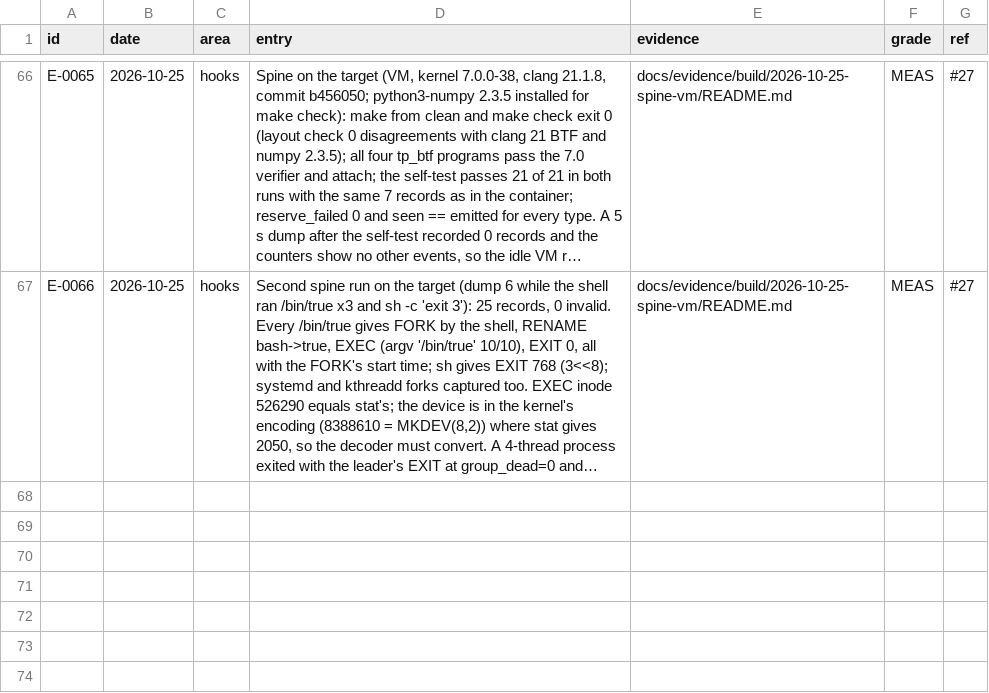
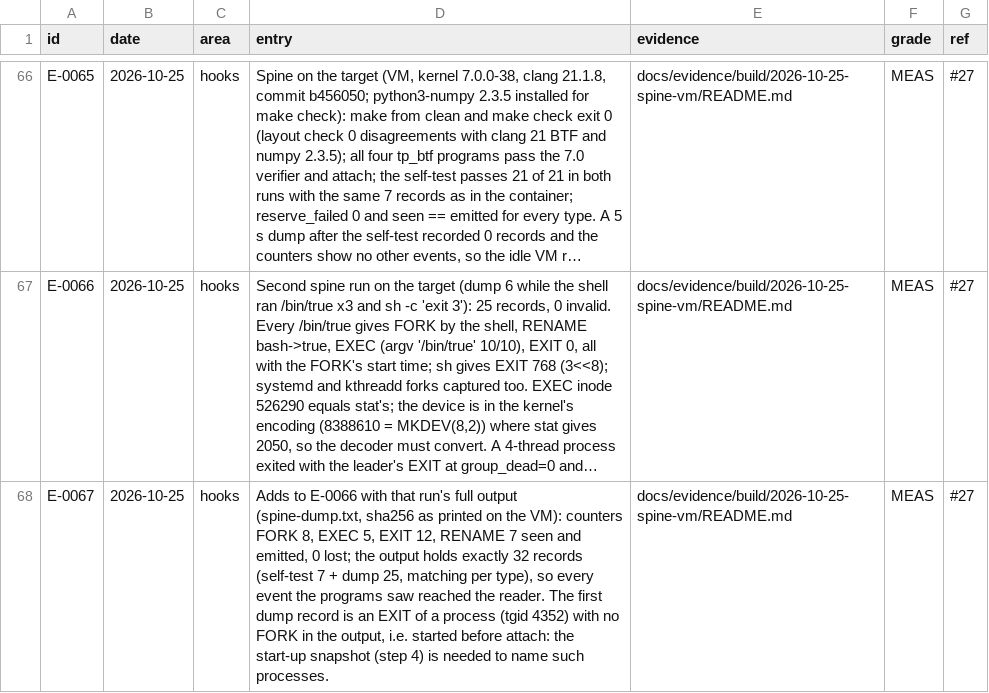
Before and after one commit to ranahunter10/fiery-dragon, a CSV file: docs/journal/engineering-log.csv, drawn as a sheet; only a part is shown, gaps mark what is left out; long unchanged cells end in …; the diff names each change by its address in the sheet, - before the commit and + after, or states it on an @@ line.

```diff
--- a/docs/journal/engineering-log.csv
+++ b/docs/journal/engineering-log.csv
+row 68: E-0067 | 2026-10-25 | hooks | Adds to E-0066 with that run's full output (spine-dump.txt, sha256 as printed on the VM): counters FORK 8, EXEC 5, EXIT 12, RENAME 7 seen and emitted, 0 lost; the output holds exactly 32 records (self-test 7 + dump 25, matching per type), so every event the programs saw reached the reader. The first dump record is an EXIT of a process (tgid 4352) with no FORK in the output, i.e. started before attach: the start-up snapshot (step 4) is needed to name such processes. | docs/evidence/build/2026-10-25-spine-vm/README.md | MEAS | #27
```
Also changed, not shown: 3 other files.
